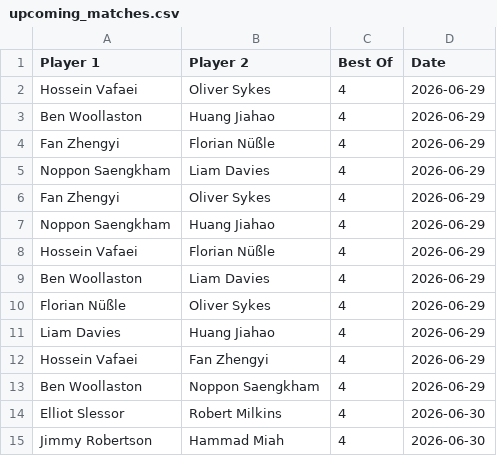
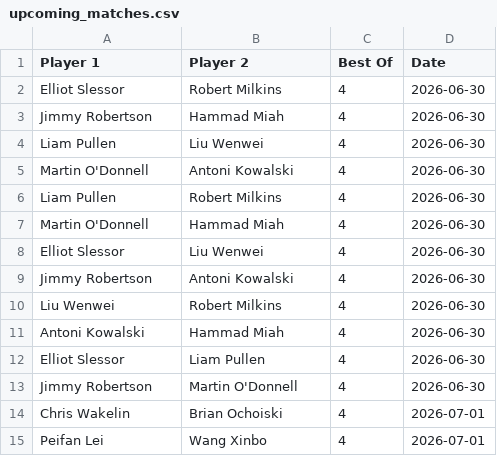
Before and after one commit to Fredfreddo/SnookerDashboardPipeline, a CSV file: upcoming_matches.csv, drawn as a sheet; only a part is shown; the shorter side is filled out with more unchanged rows; the diff names each change by its address in the sheet, - before the commit and + after, or states it on an @@ line.

```diff
--- a/upcoming_matches.csv
+++ b/upcoming_matches.csv
-row 2: Hossein Vafaei | Oliver Sykes | 4 | 2026-06-29
-row 3: Ben Woollaston | Huang Jiahao | 4 | 2026-06-29
-row 4: Fan Zhengyi | Florian Nüßle | 4 | 2026-06-29
-row 5: Noppon Saengkham | Liam Davies | 4 | 2026-06-29
-row 6: Fan Zhengyi | Oliver Sykes | 4 | 2026-06-29
-row 7: Noppon Saengkham | Huang Jiahao | 4 | 2026-06-29
-row 8: Hossein Vafaei | Florian Nüßle | 4 | 2026-06-29
-row 9: Ben Woollaston | Liam Davies | 4 | 2026-06-29
-row 10: Florian Nüßle | Oliver Sykes | 4 | 2026-06-29
-row 11: Liam Davies | Huang Jiahao | 4 | 2026-06-29
-row 12: Hossein Vafaei | Fan Zhengyi | 4 | 2026-06-29
-row 13: Ben Woollaston | Noppon Saengkham | 4 | 2026-06-29
```
Also changed, not shown: 1 other file.
